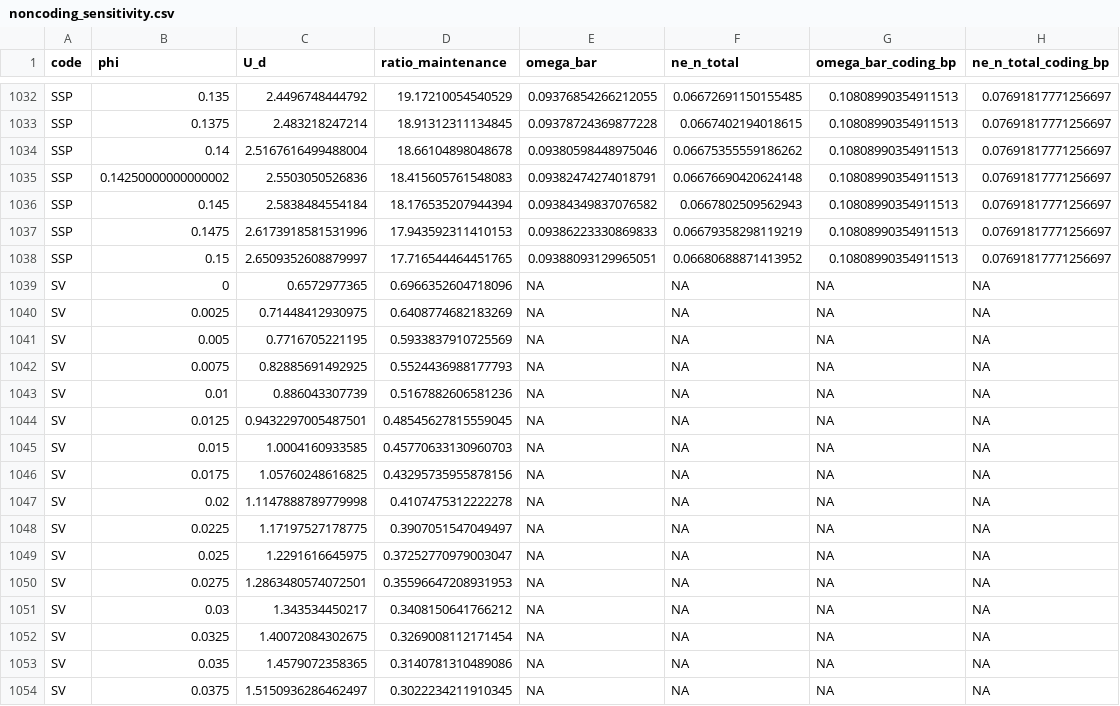
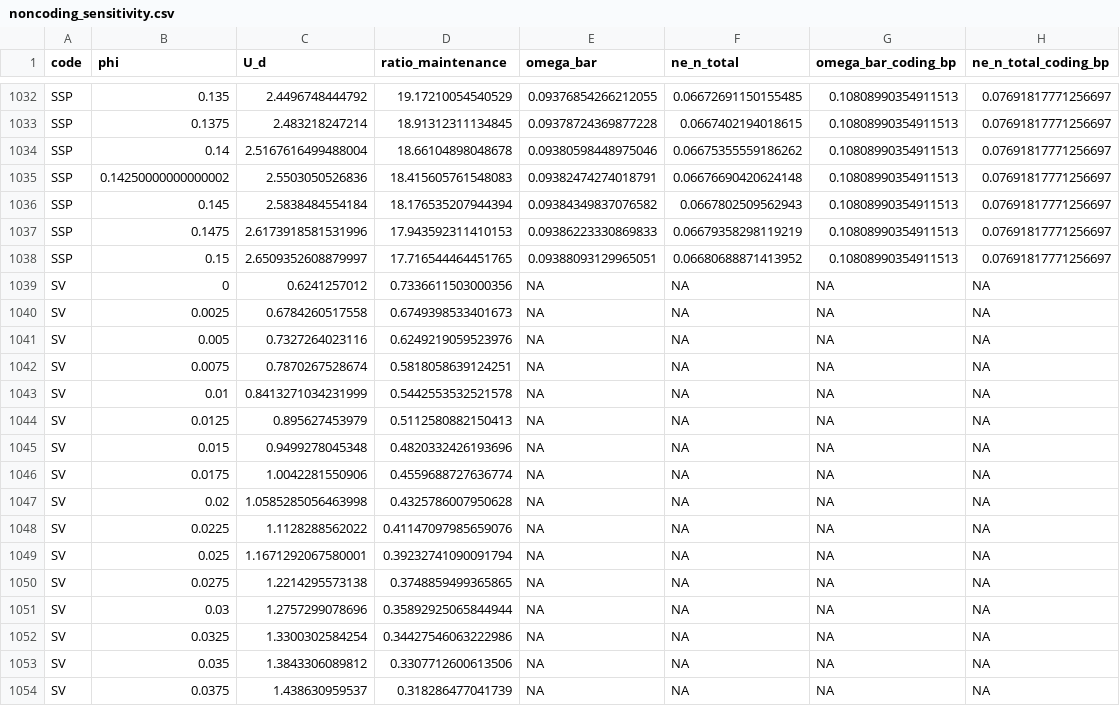
Before and after one commit to mawassw/va-neutral-diversity, a CSV file: data/processed/noncoding_sensitivity.csv, drawn as a sheet; only a part is shown, gaps mark what is left out; the diff covers the shown part only.

```diff
--- a/data/processed/noncoding_sensitivity.csv
+++ b/data/processed/noncoding_sensitivity.csv
@@ -1038,17 +1038,17 @@ SSP,0.1475,2.6173918581531996,17.943592311410153,0.09386223330869833,0.066793582
 SSP,0.15,2.6509352608879997,17.716544464451765,0.09388093129965051,0.06680688871413952,0.10808990354911513,0.07691817771256697
-SV,0,0.6572977365,0.6966352604718096,NA,NA,NA,NA
-SV,0.0025,0.71448412930975,0.6408774682183269,NA,NA,NA,NA
-SV,0.005,0.7716705221195,0.5933837910725569,NA,NA,NA,NA
-SV,0.0075,0.82885691492925,0.5524436988177793,NA,NA,NA,NA
-SV,0.01,0.886043307739,0.5167882606581236,NA,NA,NA,NA
-SV,0.0125,0.9432297005487501,0.48545627815559045,NA,NA,NA,NA
-SV,0.015,1.0004160933585,0.45770633130960703,NA,NA,NA,NA
-SV,0.0175,1.05760248616825,0.43295735955878156,NA,NA,NA,NA
-SV,0.02,1.1147888789779998,0.4107475312222278,NA,NA,NA,NA
-SV,0.0225,1.17197527178775,0.3907051547049497,NA,NA,NA,NA
-SV,0.025,1.2291616645975,0.37252770979003047,NA,NA,NA,NA
-SV,0.0275,1.2863480574072501,0.35596647208931953,NA,NA,NA,NA
-SV,0.03,1.343534450217,0.3408150641766212,NA,NA,NA,NA
-SV,0.0325,1.40072084302675,0.3269008112171454,NA,NA,NA,NA
-SV,0.035,1.4579072358365,0.3140781310489086,NA,NA,NA,NA
-SV,0.0375,1.5150936286462497,0.3022234211910345,NA,NA,NA,NA
+SV,0,0.6241257012,0.7336611503000356,NA,NA,NA,NA
+SV,0.0025,0.6784260517558,0.6749398533401673,NA,NA,NA,NA
+SV,0.005,0.7327264023116,0.6249219059523976,NA,NA,NA,NA
+SV,0.0075,0.7870267528674,0.5818058639124251,NA,NA,NA,NA
+SV,0.01,0.8413271034231999,0.5442553532521578,NA,NA,NA,NA
+SV,0.0125,0.895627453979,0.5112580882150413,NA,NA,NA,NA
+SV,0.015,0.9499278045348,0.4820332426193696,NA,NA,NA,NA
+SV,0.0175,1.0042281550906,0.4559688727636774,NA,NA,NA,NA
+SV,0.02,1.0585285056463998,0.4325786007950628,NA,NA,NA,NA
+SV,0.0225,1.1128288562022,0.41147097985659076,NA,NA,NA,NA
+SV,0.025,1.1671292067580001,0.39232741090091794,NA,NA,NA,NA
+SV,0.0275,1.2214295573138,0.3748859499365865,NA,NA,NA,NA
+SV,0.03,1.2757299078696,0.35892925065844944,NA,NA,NA,NA
+SV,0.0325,1.3300302584254,0.34427546063222986,NA,NA,NA,NA
+SV,0.035,1.3843306089812,0.3307712600613506,NA,NA,NA,NA
+SV,0.0375,1.438630959537,0.318286477041739,NA,NA,NA,NA
```
Also changed, not shown: 90 edited cells elsewhere in this file, data/epp_sources.csv, data/mutation_rate_sources.csv, 12 other files.
